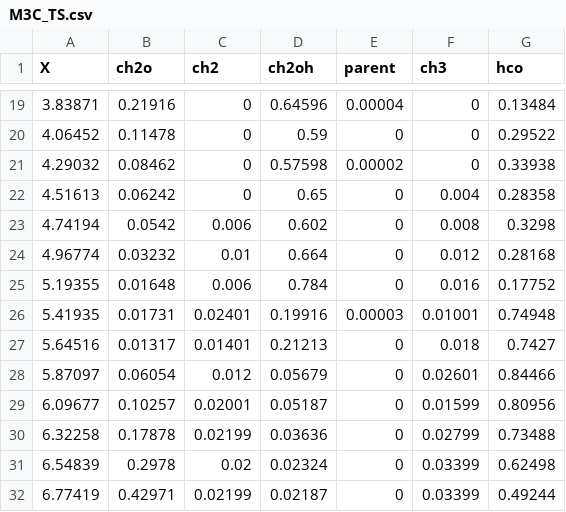
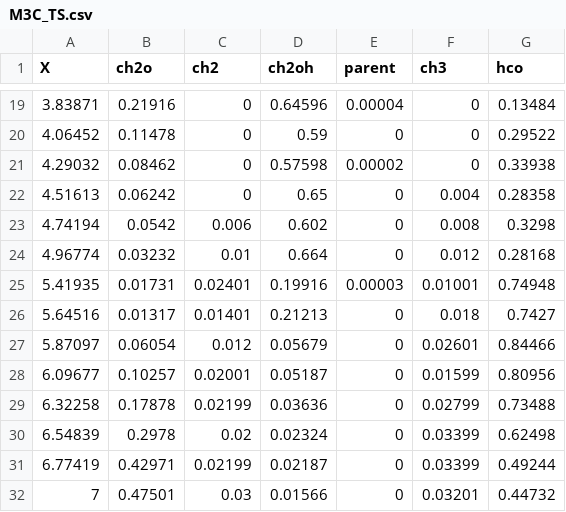
Before and after one commit to emartineznunez/latex, a CSV file: M3C_TS.csv, drawn as a sheet; only a part is shown, gaps mark what is left out; the shorter side is filled out with more unchanged rows; the diff names each change by its address in the sheet, - before the commit and + after, or states it on an @@ line.

Commit message:
Update M3C_TS.csv

```diff
--- a/M3C_TS.csv
+++ b/M3C_TS.csv
-row 25: 5.19355 | 0.01648 | 0.006 | 0.784 | 0 | 0.016 | 0.17752
```
